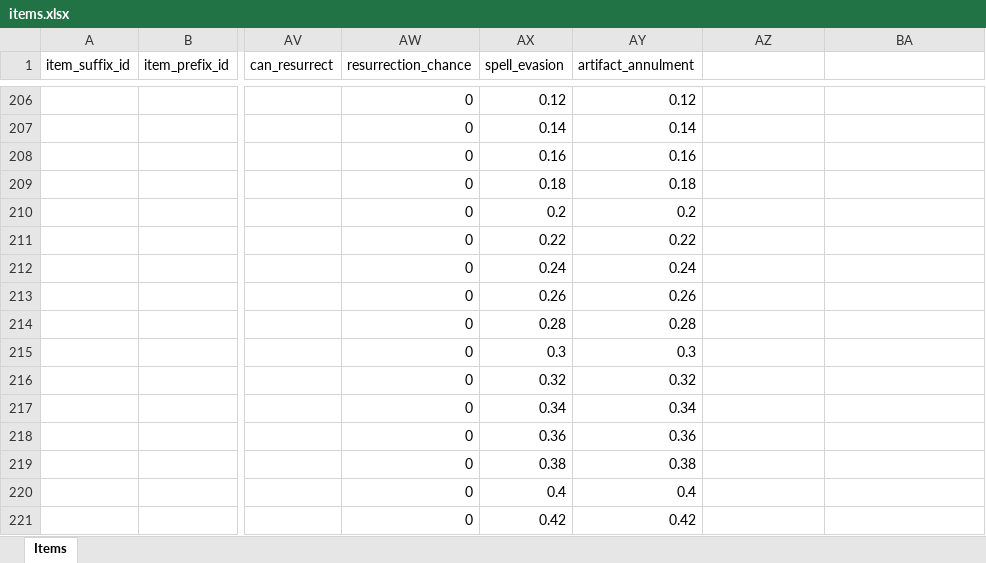
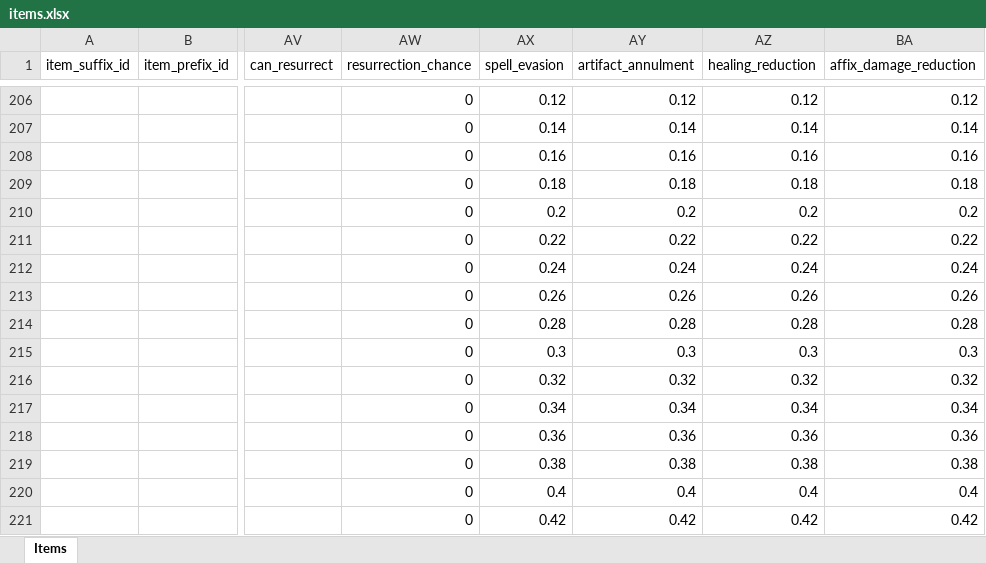
Before and after one commit to AdamKyle/flare, an Excel workbook: resources/data-imports/items.xlsx, sheet Items, drawn as a sheet; only a part is shown, gaps mark what is left out; values as stored, in another font and other column widths than the file's, no borders; the diff covers the shown part only; the diff names each change by its address in the sheet, - before the commit and + after, or states it on an @@ line.

```diff
--- a/resources/data-imports/items.xlsx (sheet Items)
+++ b/resources/data-imports/items.xlsx (sheet Items)
-AZ1: (empty)
+AZ1: healing_reduction
-BA1: (empty)
+BA1: affix_damage_reduction
-AZ206 (healing_reduction): (empty)
+AZ206 (healing_reduction): 0.12
-BA206 (affix_damage_reduction): (empty)
+BA206 (affix_damage_reduction): 0.12
-AZ207 (healing_reduction): (empty)
+AZ207 (healing_reduction): 0.14
-BA207 (affix_damage_reduction): (empty)
+BA207 (affix_damage_reduction): 0.14
-AZ208 (healing_reduction): (empty)
+AZ208 (healing_reduction): 0.16
-BA208 (affix_damage_reduction): (empty)
+BA208 (affix_damage_reduction): 0.16
-AZ209 (healing_reduction): (empty)
+AZ209 (healing_reduction): 0.18
-BA209 (affix_damage_reduction): (empty)
+BA209 (affix_damage_reduction): 0.18
-AZ210 (healing_reduction): (empty)
+AZ210 (healing_reduction): 0.2
-BA210 (affix_damage_reduction): (empty)
+BA210 (affix_damage_reduction): 0.2
-AZ211 (healing_reduction): (empty)
+AZ211 (healing_reduction): 0.22
-BA211 (affix_damage_reduction): (empty)
+BA211 (affix_damage_reduction): 0.22
-AZ212 (healing_reduction): (empty)
+AZ212 (healing_reduction): 0.24
-BA212 (affix_damage_reduction): (empty)
+BA212 (affix_damage_reduction): 0.24
-AZ213 (healing_reduction): (empty)
+AZ213 (healing_reduction): 0.26
-BA213 (affix_damage_reduction): (empty)
+BA213 (affix_damage_reduction): 0.26
-AZ214 (healing_reduction): (empty)
+AZ214 (healing_reduction): 0.28
-BA214 (affix_damage_reduction): (empty)
+BA214 (affix_damage_reduction): 0.28
-AZ215 (healing_reduction): (empty)
+AZ215 (healing_reduction): 0.3
-BA215 (affix_damage_reduction): (empty)
+BA215 (affix_damage_reduction): 0.3
-AZ216 (healing_reduction): (empty)
+AZ216 (healing_reduction): 0.32
-BA216 (affix_damage_reduction): (empty)
+BA216 (affix_damage_reduction): 0.32
-AZ217 (healing_reduction): (empty)
+AZ217 (healing_reduction): 0.34
-BA217 (affix_damage_reduction): (empty)
+BA217 (affix_damage_reduction): 0.34
-AZ218 (healing_reduction): (empty)
+AZ218 (healing_reduction): 0.36
-BA218 (affix_damage_reduction): (empty)
+BA218 (affix_damage_reduction): 0.36
-AZ219 (healing_reduction): (empty)
+AZ219 (healing_reduction): 0.38
-BA219 (affix_damage_reduction): (empty)
+BA219 (affix_damage_reduction): 0.38
-AZ220 (healing_reduction): (empty)
+AZ220 (healing_reduction): 0.4
-BA220 (affix_damage_reduction): (empty)
+BA220 (affix_damage_reduction): 0.4
-AZ221 (healing_reduction): (empty)
+AZ221 (healing_reduction): 0.42
-BA221 (affix_damage_reduction): (empty)
+BA221 (affix_damage_reduction): 0.42
```
Also changed, not shown: 42 edited cells elsewhere in this sheet, resources/data-imports/skills.xlsx, 22 other files.
